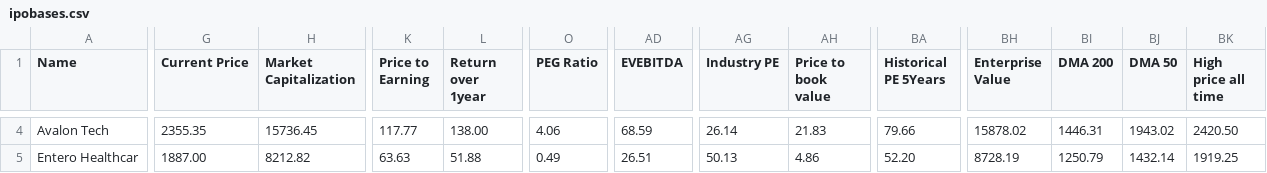
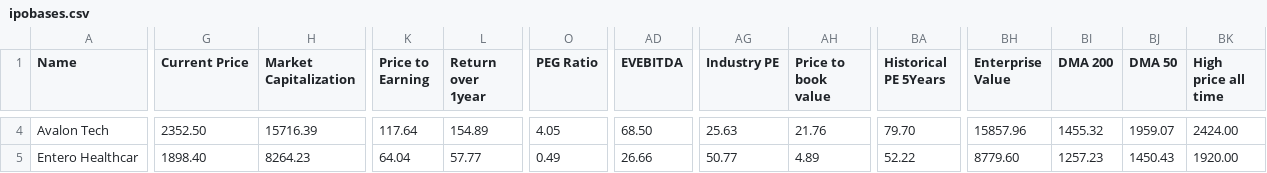
Before and after one commit to radhevrishi/market-cockpit, a CSV file: frontend/public/data/screener/ipobases.csv, drawn as a sheet; only a part is shown, gaps mark what is left out; the diff covers the shown part only; the diff names each change by its address in the sheet, - before the commit and + after, or states it on an @@ line.

```diff
--- a/frontend/public/data/screener/ipobases.csv
+++ b/frontend/public/data/screener/ipobases.csv
-G4 (Current Price): 2355.35
+G4 (Current Price): 2352.50
-H4 (Market Capitalization): 15736.45
+H4 (Market Capitalization): 15716.39
-K4 (Price to Earning): 117.77
+K4 (Price to Earning): 117.64
-L4 (Return over 1year): 138.00
+L4 (Return over 1year): 154.89
-O4 (PEG Ratio): 4.06
+O4 (PEG Ratio): 4.05
-AD4 (EVEBITDA): 68.59
+AD4 (EVEBITDA): 68.50
-AG4 (Industry PE): 26.14
+AG4 (Industry PE): 25.63
-AH4 (Price to book value): 21.83
+AH4 (Price to book value): 21.76
-BA4 (Historical PE 5Years): 79.66
+BA4 (Historical PE 5Years): 79.70
-BH4 (Enterprise Value): 15878.02
+BH4 (Enterprise Value): 15857.96
-BI4 (DMA 200): 1446.31
+BI4 (DMA 200): 1455.32
-BJ4 (DMA 50): 1943.02
+BJ4 (DMA 50): 1959.07
-BK4 (High price all time): 2420.50
+BK4 (High price all time): 2424.00
-G5 (Current Price): 1887.00
+G5 (Current Price): 1898.40
-H5 (Market Capitalization): 8212.82
+H5 (Market Capitalization): 8264.23
-K5 (Price to Earning): 63.63
+K5 (Price to Earning): 64.04
-L5 (Return over 1year): 51.88
+L5 (Return over 1year): 57.77
-AD5 (EVEBITDA): 26.51
+AD5 (EVEBITDA): 26.66
-AG5 (Industry PE): 50.13
+AG5 (Industry PE): 50.77
-AH5 (Price to book value): 4.86
+AH5 (Price to book value): 4.89
-BA5 (Historical PE 5Years): 52.20
+BA5 (Historical PE 5Years): 52.22
-BH5 (Enterprise Value): 8728.19
+BH5 (Enterprise Value): 8779.60
-BI5 (DMA 200): 1250.79
+BI5 (DMA 200): 1257.23
-BJ5 (DMA 50): 1432.14
+BJ5 (DMA 50): 1450.43
-BK5 (High price all time): 1919.25
+BK5 (High price all time): 1920.00
```
Also changed, not shown: 1 removed row and 112 edited cells elsewhere in this file, frontend/public/data/screener/debt-reduction.csv, frontend/public/data/screener/great-results-and-pullback.csv, 17 other files.
